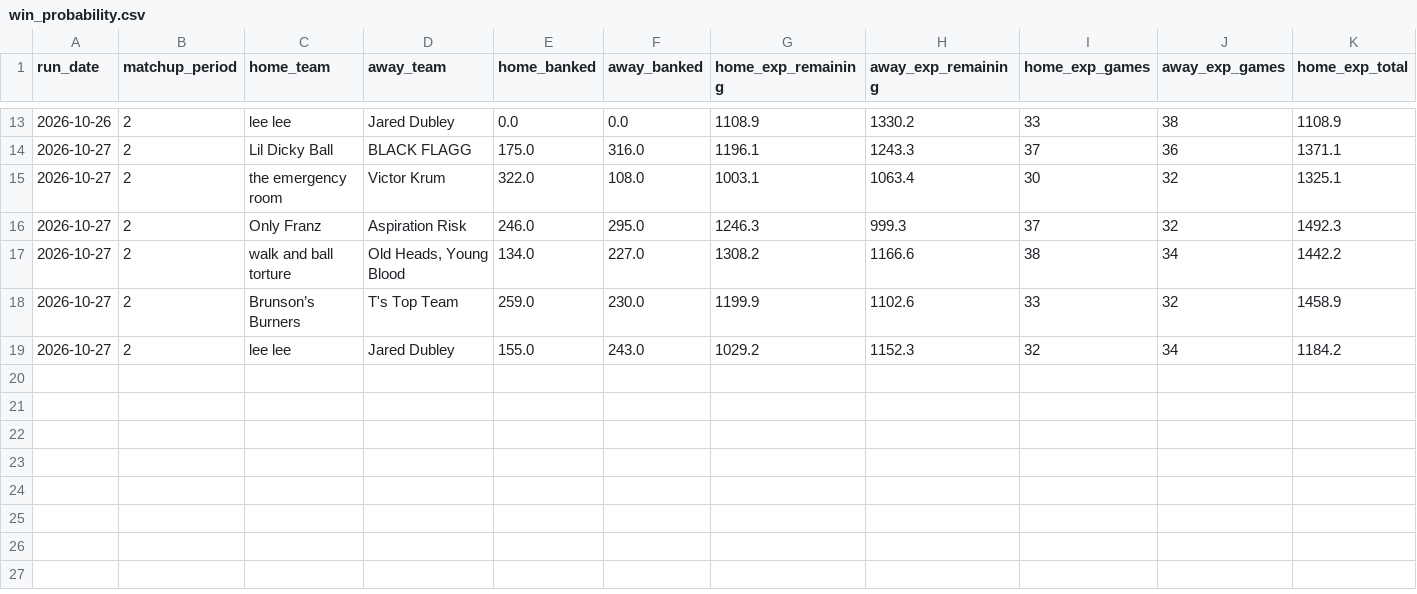
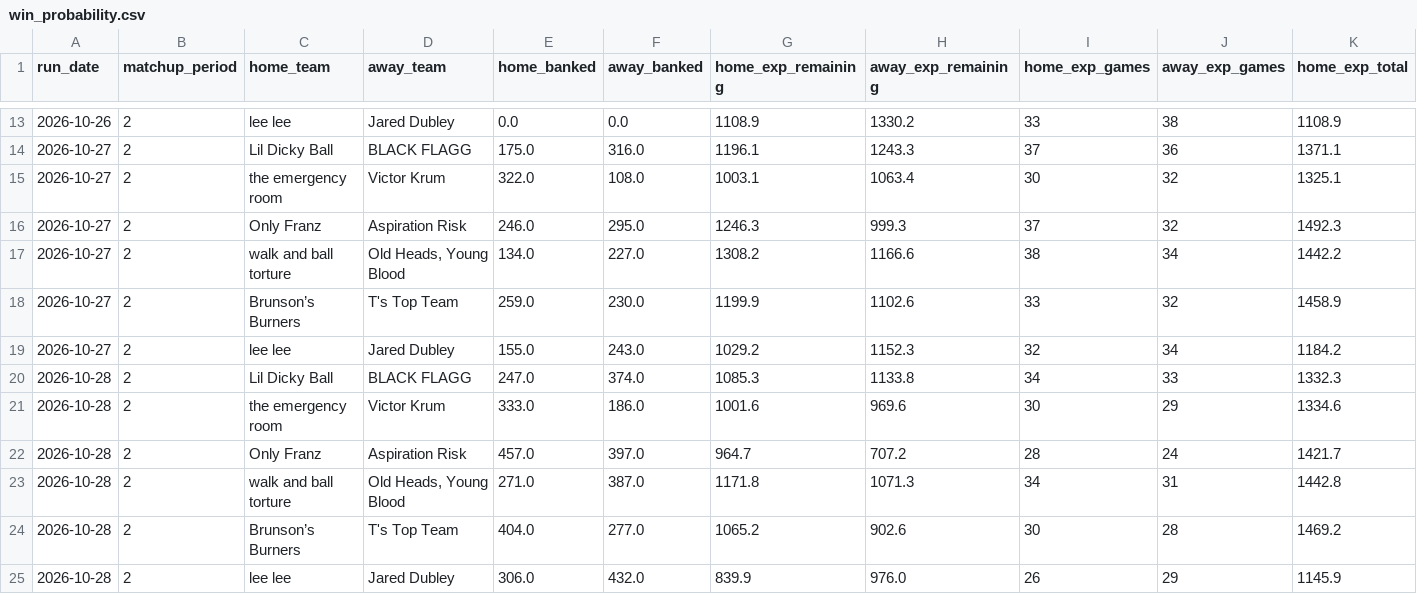
Before and after one commit to qtdooley/espn-fantasy-winprob, a CSV file: data/ahs/history/win_probability.csv, drawn as a sheet; only a part is shown, gaps mark what is left out; rows hold the shown columns only; the diff names each change by its address in the sheet, - before the commit and + after, or states it on an @@ line.

```diff
--- a/data/ahs/history/win_probability.csv
+++ b/data/ahs/history/win_probability.csv
+row 20: 2026-10-28 | 2 | Lil Dicky Ball | BLACK FLAGG | 247.0 | 374.0 | 1085.3 | 1133.8 | 34 | 33 | 1332.3
+row 21: 2026-10-28 | 2 | the emergency room | Victor Krum | 333.0 | 186.0 | 1001.6 | 969.6 | 30 | 29 | 1334.6
+row 22: 2026-10-28 | 2 | Only Franz | Aspiration Risk | 457.0 | 397.0 | 964.7 | 707.2 | 28 | 24 | 1421.7
+row 23: 2026-10-28 | 2 | walk and ball torture | Old Heads, Young Blood | 271.0 | 387.0 | 1171.8 | 1071.3 | 34 | 31 | 1442.8
+row 24: 2026-10-28 | 2 | Brunson’s Burners | T's Top Team | 404.0 | 277.0 | 1065.2 | 902.6 | 30 | 28 | 1469.2
+row 25: 2026-10-28 | 2 | lee lee | Jared Dubley | 306.0 | 432.0 | 839.9 | 976.0 | 26 | 29 | 1145.9
```
Also changed, not shown: data/ahs/schedule.csv, data/ahs/yesterday_points.csv, 13 other files.
